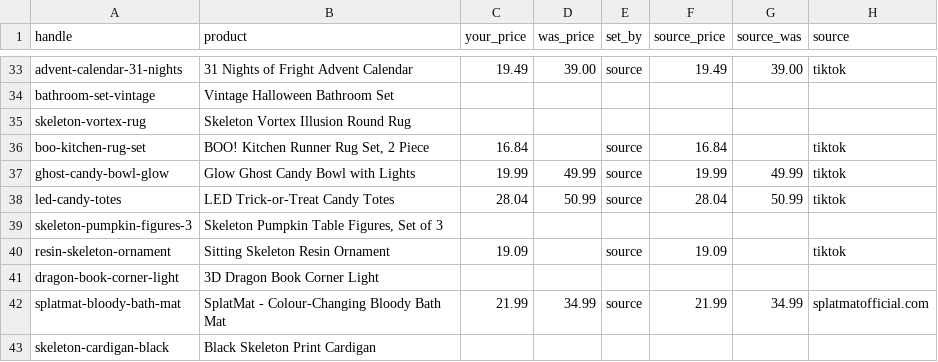
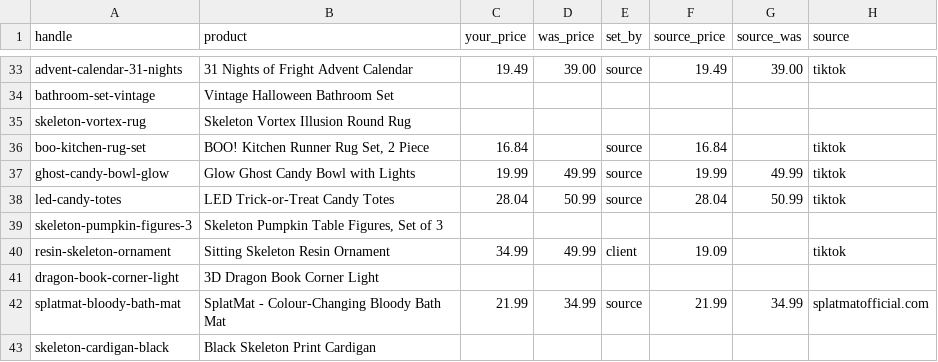
Before and after one commit to anirudhatalmale6-alt/halloween-store-demo, a CSV file: prices.csv, drawn as a sheet; only a part is shown, gaps mark what is left out.

```diff
--- a/prices.csv
+++ b/prices.csv
@@ -39,3 +39,3 @@ led-candy-totes,LED Trick-or-Treat Candy Totes,28.04,50.99,source,28.04,50.99,ti
 skeleton-pumpkin-figures-3,"Skeleton Pumpkin Table Figures, Set of 3",,,,,,
-resin-skeleton-ornament,Sitting Skeleton Resin Ornament,19.09,,source,19.09,,tiktok
+resin-skeleton-ornament,Sitting Skeleton Resin Ornament,34.99,49.99,client,19.09,,tiktok
 dragon-book-corner-light,3D Dragon Book Corner Light,,,,,,
```
Also changed, not shown: variants.csv, 22 other files.
